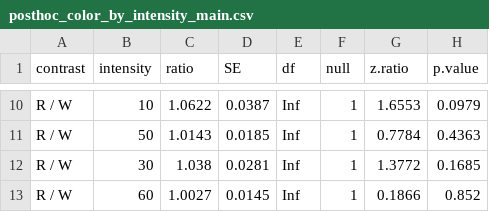
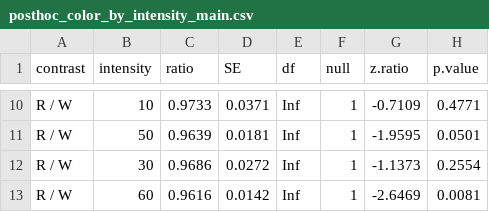
Before and after one commit to nigelKanderson/Colter-Bay-Red-and-White-Light-Experiment, a CSV file: posthoc_color_by_intensity_main.csv, drawn as a sheet; only a part is shown, gaps mark what is left out; the diff covers the shown part only; the diff names each change by its address in the sheet, - before the commit and + after, or states it on an @@ line.

```diff
--- a/posthoc_color_by_intensity_main.csv
+++ b/posthoc_color_by_intensity_main.csv
-C10 (ratio): 1.0622
+C10 (ratio): 0.9733
-D10 (SE): 0.0387
+D10 (SE): 0.0371
-G10 (z.ratio): 1.6553
+G10 (z.ratio): -0.7109
-H10 (p.value): 0.0979
+H10 (p.value): 0.4771
-C11 (ratio): 1.0143
+C11 (ratio): 0.9639
-D11 (SE): 0.0185
+D11 (SE): 0.0181
-G11 (z.ratio): 0.7784
+G11 (z.ratio): -1.9595
-H11 (p.value): 0.4363
+H11 (p.value): 0.0501
-C12 (ratio): 1.038
+C12 (ratio): 0.9686
-D12 (SE): 0.0281
+D12 (SE): 0.0272
-G12 (z.ratio): 1.3772
+G12 (z.ratio): -1.1373
-H12 (p.value): 0.1685
+H12 (p.value): 0.2554
-C13 (ratio): 1.0027
+C13 (ratio): 0.9616
-D13 (SE): 0.0145
+D13 (SE): 0.0142
-G13 (z.ratio): 0.1866
+G13 (z.ratio): -2.6469
-H13 (p.value): 0.852
+H13 (p.value): 0.0081
```
Also changed, not shown: 32 edited cells elsewhere in this file, posthoc_intensity_slopes_by_species.csv, 5 other files.
